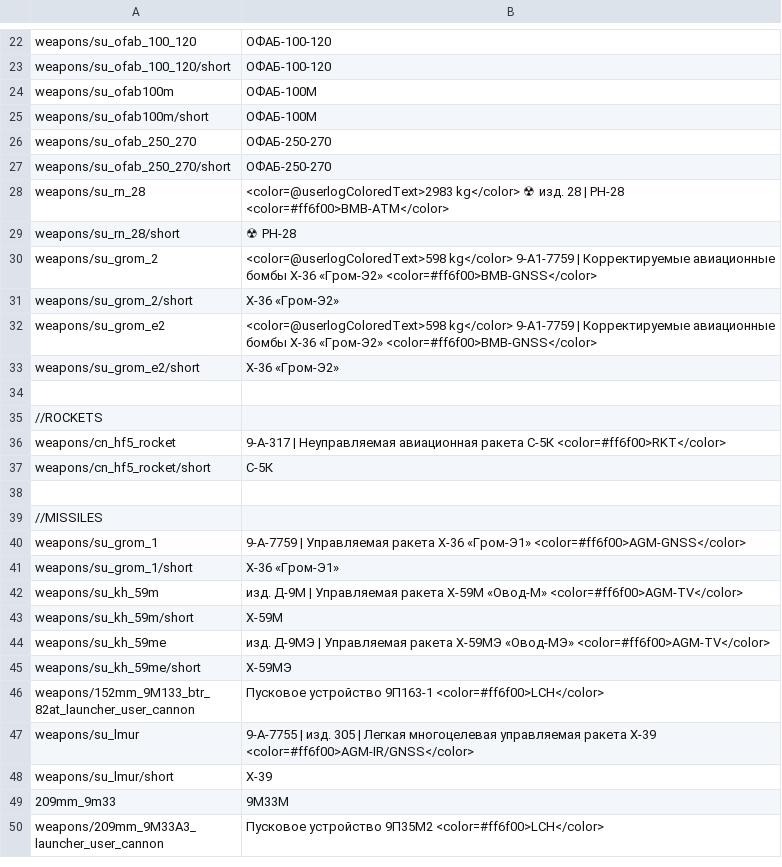
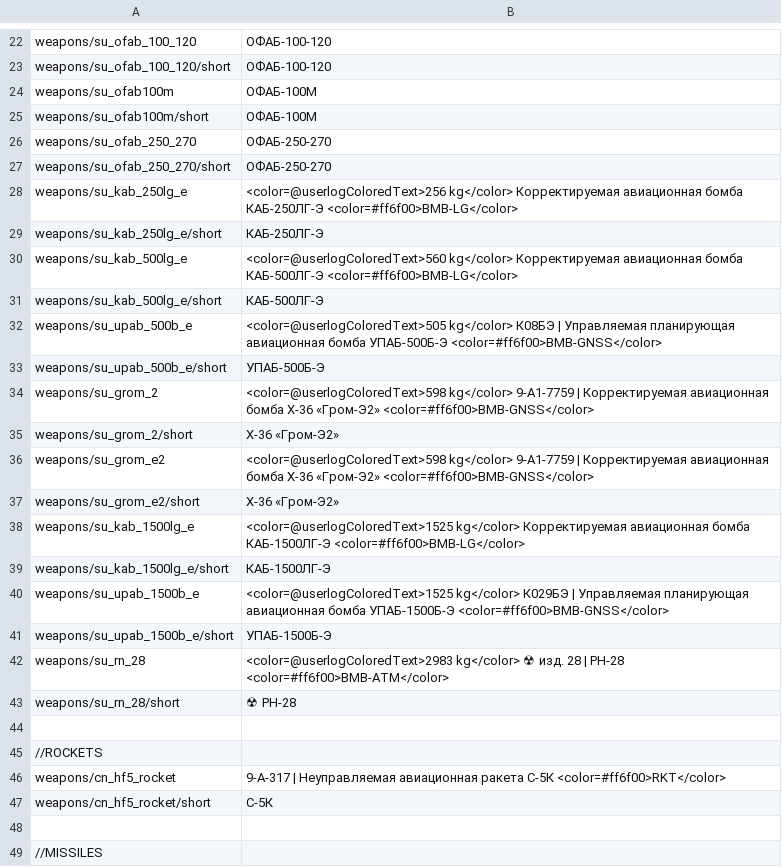
Before and after one commit to Addysaurus/lang_modding, a CSV file: packages/Package_Russian/WTHLM_units_weaponry_russian.csv, drawn as a sheet; only a part is shown, gaps mark what is left out; the shorter side is filled out with more unchanged rows.

Commit message:
1.16.00d7-ac8; Japanese_1.05.00d2-ac2; Mandarin_1.00.00d163-ac5; Full_Mandarin_1.00.00d19-ac1; Russian_1.00.00d61-ac6

```diff
--- a/packages/Package_Russian/WTHLM_units_weaponry_russian.csv
+++ b/packages/Package_Russian/WTHLM_units_weaponry_russian.csv
@@ -27,8 +27,18 @@ weapons/su_ofab_250_270;ОФАБ-250-270
 weapons/su_ofab_250_270/short;ОФАБ-250-270
+weapons/su_kab_250lg_e;<color=@userlogColoredText>256 kg</color> Корректируемая авиационная бомба КАБ-250ЛГ-Э <color=#ff6f00>BMB-LG</color>
+weapons/su_kab_250lg_e/short;КАБ-250ЛГ-Э
+weapons/su_kab_500lg_e;<color=@userlogColoredText>560 kg</color> Корректируемая авиационная бомба КАБ-500ЛГ-Э <color=#ff6f00>BMB-LG</color>
+weapons/su_kab_500lg_e/short;КАБ-500ЛГ-Э
+weapons/su_upab_500b_e;<color=@userlogColoredText>505 kg</color> К08БЭ | Управляемая планирующая авиационная бомба УПАБ-500Б-Э <color=#ff6f00>BMB-GNSS</color>
+weapons/su_upab_500b_e/short;УПАБ-500Б-Э
+weapons/su_grom_2;<color=@userlogColoredText>598 kg</color> 9-А1-7759 | Корректируемая авиационная бомба Х-36 «Гром-Э2» <color=#ff6f00>BMB-GNSS</color>
+weapons/su_grom_2/short;Х-36 «Гром-Э2»
+weapons/su_grom_e2;<color=@userlogColoredText>598 kg</color> 9-А1-7759 | Корректируемая авиационная бомба Х-36 «Гром-Э2» <color=#ff6f00>BMB-GNSS</color>
+weapons/su_grom_e2/short;Х-36 «Гром-Э2»
+weapons/su_kab_1500lg_e;<color=@userlogColoredText>1525 kg</color> Корректируемая авиационная бомба КАБ-1500ЛГ-Э <color=#ff6f00>BMB-LG</color>
+weapons/su_kab_1500lg_e/short;КАБ-1500ЛГ-Э
+weapons/su_upab_1500b_e;<color=@userlogColoredText>1525 kg</color> К029БЭ | Управляемая планирующая авиационная бомба УПАБ-1500Б-Э <color=#ff6f00>BMB-GNSS</color>
+weapons/su_upab_1500b_e/short;УПАБ-1500Б-Э
 weapons/su_rn_28;<color=@userlogColoredText>2983 kg</color> ☢ изд. 28 | РН-28 <color=#ff6f00>BMB-ATM</color>
 weapons/su_rn_28/short;☢ РН-28
-weapons/su_grom_2;"<color=@userlogColoredText>598 kg</color> 9-А1-7759 | Корректируемые авиационные бомбы Х-36 «Гром-Э2» <color=#ff6f00>BMB-GNSS</color>"
-weapons/su_grom_2/short;Х-36 «Гром-Э2»
-weapons/su_grom_e2;<color=@userlogColoredText>598 kg</color> 9-А1-7759 | Корректируемые авиационные бомбы Х-36 «Гром-Э2» <color=#ff6f00>BMB-GNSS</color>
-weapons/su_grom_e2/short;Х-36 «Гром-Э2»
 
```
Also changed, not shown: WTHLM/WTHLM_sensors.csv, WTHLM/WTHLM_units.csv, 6 other files.
